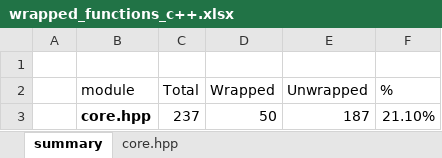
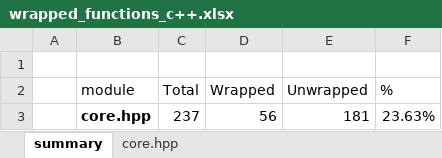
Before and after one commit to shimat/opencvsharp, an Excel workbook: src/wrapped_functions_c++.xlsx, sheet summary, drawn as a sheet; values as stored, in another font and other column widths than the file's, no borders; table styles not drawn; removed rows and columns are numbered as before the commit, all else as after; the diff names each change by its address in the sheet, - before the commit and + after, or states it on an @@ line.

Commit message:
Added core methods

```diff
--- a/src/wrapped_functions_c++.xlsx (sheet summary)
+++ b/src/wrapped_functions_c++.xlsx (sheet summary)
-row 3:  | core.hpp | 237 | 50 | 187 | 21.10%
+row 3:  | core.hpp | 237 | 56 | 181 | 23.63%
```
Also changed, not shown: sheet core.hpp, 1 other file.
